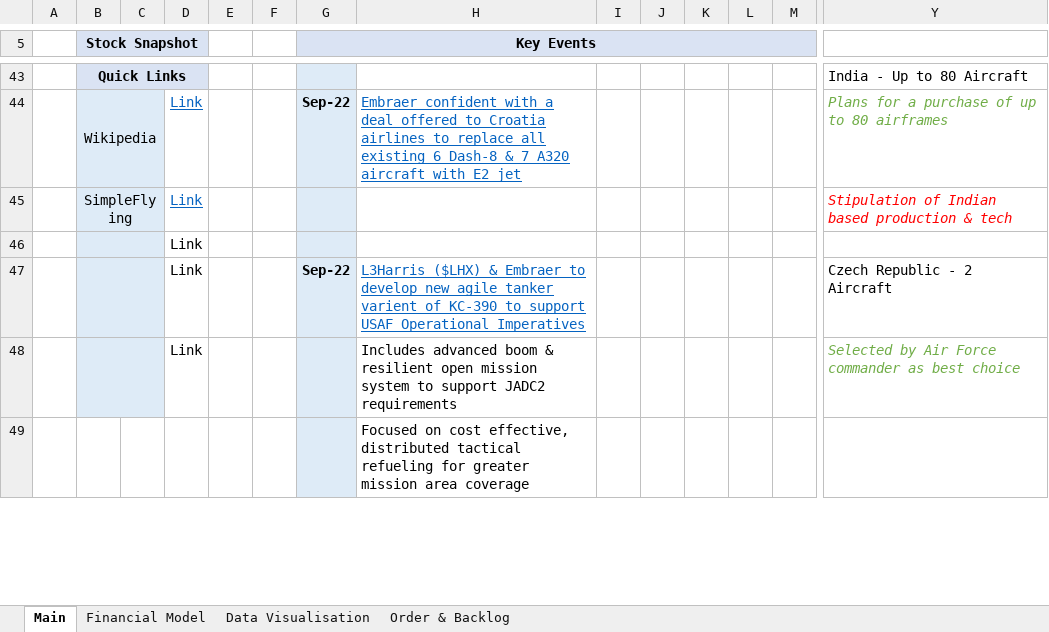
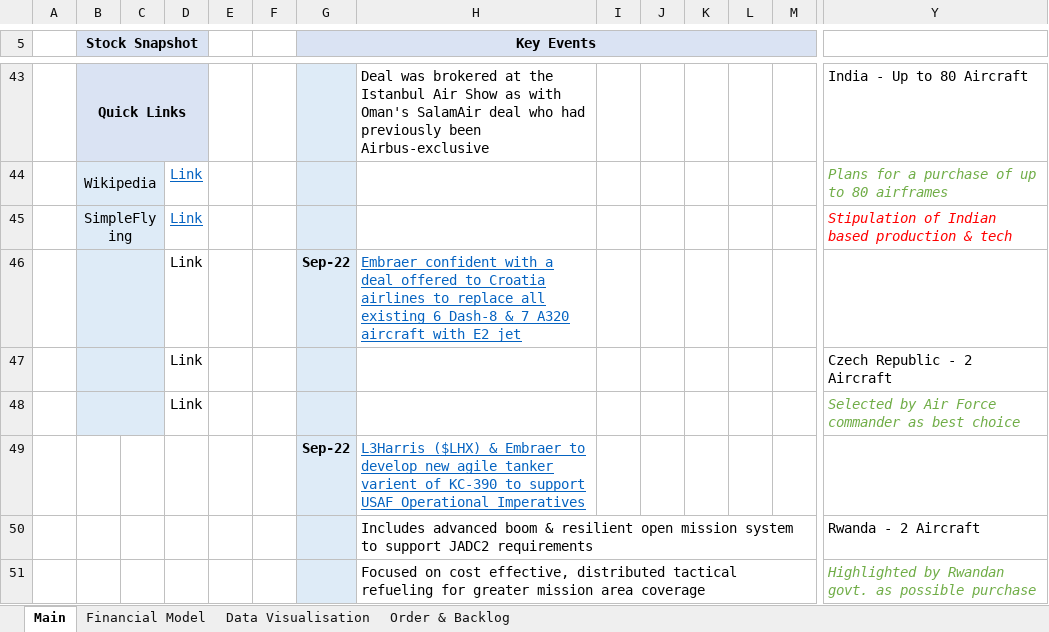
Before and after one commit to Charlie-Hill/Financial-Models, an Excel workbook: $ERJ.xlsx, sheet Main, drawn as a sheet; only a part is shown, gaps mark what is left out; values as stored, in another font and other column widths than the file's, no borders; charts and pictures not drawn; removed rows and columns are numbered as before the commit, all else as after; rows hold the shown columns only; the diff covers the shown part only; the diff names each change by its address in the sheet, - before the commit and + after, or states it on an @@ line.

```diff
--- a/$ERJ.xlsx (sheet Main)
+++ b/$ERJ.xlsx (sheet Main)
-H43: (empty)
+H43: Deal was brokered at the Istanbul Air Show as with Oman's SalamAir deal who had previously been Airbus-exclusive
-G44 (Key Events): Sep-22
+G44 (Key Events): (empty)
-H44: Embraer confident with a deal offered to Croatia airlines to replace all existing 6 Dash-8 & 7 A320 aircraft with E2 jet
+H44: (empty)
-row 46:  |  |  | Link
+row 46:  |  |  | Link |  |  | Sep-22 | Embraer confident with a deal offered to Croatia airlines to replace all existing 6 Dash-8 & 7 A320 aircraft with E2 jet
-G47 (Key Events): Sep-22
+G47 (Key Events): (empty)
-H47: L3Harris ($LHX) & Embraer to develop new agile tanker varient of KC-390 to support USAF Operational Imperatives
+H47: (empty)
-H48: Includes advanced boom & resilient open mission system to support JADC2 requirements
+H48: (empty)
-G49 (Key Events): (empty)
+G49 (Key Events): Sep-22
-H49: Focused on cost effective, distributed tactical refueling for greater mission area coverage
+H49: L3Harris ($LHX) & Embraer to develop new agile tanker varient of KC-390 to support USAF Operational Imperatives
@@ H49 underline: off → on, text colour: black → #0563C1 @@
+row 50:  |  |  |  |  |  |  | Includes advanced boom & resilient open mission system to support JADC2 requirements |  |  |  |  |  | Rwanda - 2 Aircraft
+row 51:  |  |  |  |  |  |  | Focused on cost effective, distributed tactical refueling for greater mission area coverage |  |  |  |  |  | Highlighted by Rwandan govt. as possible purchase
```
Also changed, not shown: 7 added rows, 7 removed rows, 32 edited cells, cell formats and merged cells elsewhere in this sheet.
